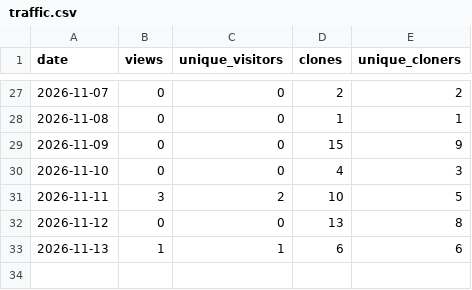
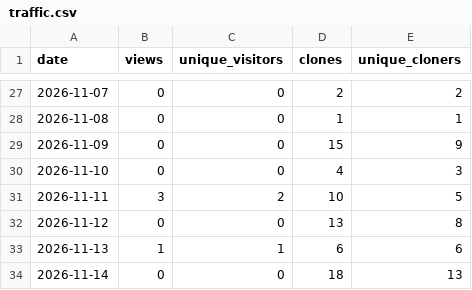
Before and after one commit to donasman/leeway, a CSV file: data/traffic.csv, drawn as a sheet; only a part is shown, gaps mark what is left out; the diff names each change by its address in the sheet, - before the commit and + after, or states it on an @@ line.

```diff
--- a/data/traffic.csv
+++ b/data/traffic.csv
+row 34: 2026-11-14 | 0 | 0 | 18 | 13
```
Also changed, not shown: data/downloads.csv, data/paths.csv, 2 other files.
